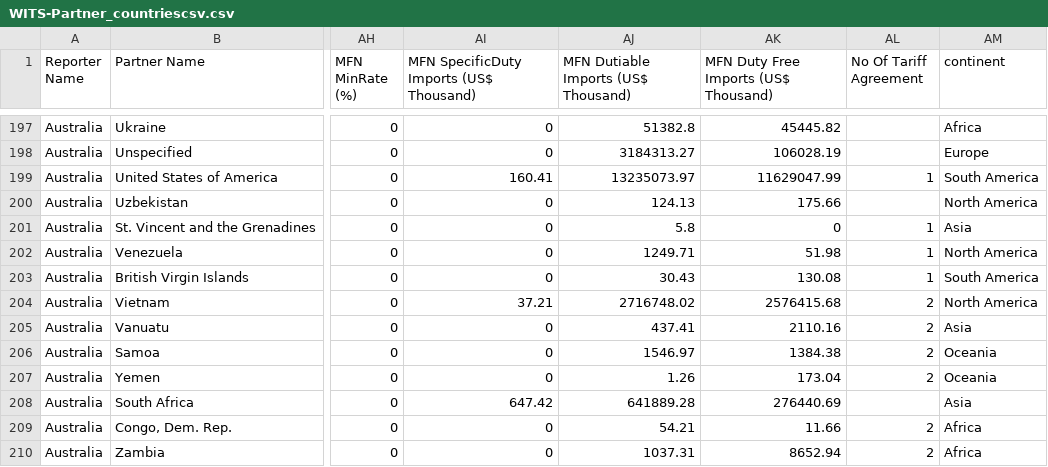
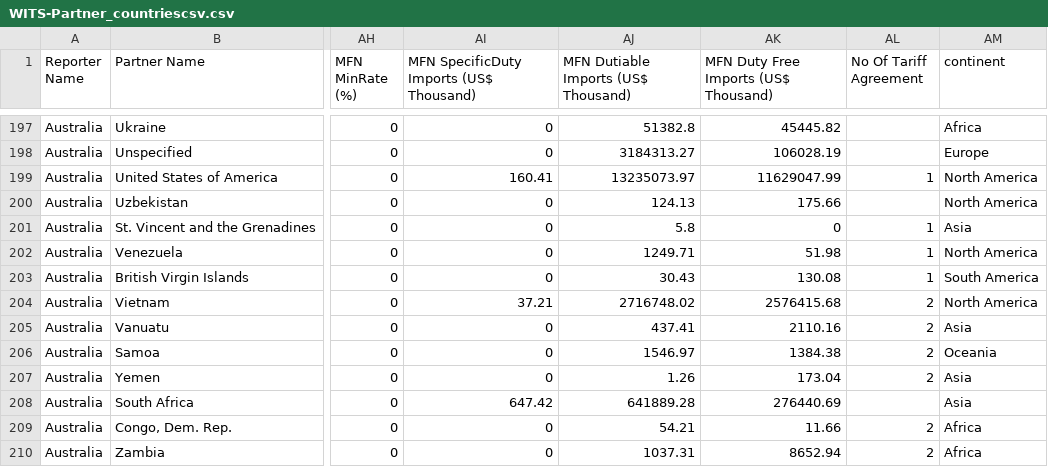
Before and after one commit to ZebGirum/fit3179data, a CSV file: WITS-Partner_countriescsv.csv, drawn as a sheet; only a part is shown, gaps mark what is left out; the diff names each change by its address in the sheet, - before the commit and + after, or states it on an @@ line.

Commit message:
Update WITS-Partner_countriescsv.csv
fixed country continents

```diff
--- a/WITS-Partner_countriescsv.csv
+++ b/WITS-Partner_countriescsv.csv
-AM199 (continent): South America
+AM199 (continent): North America
-AM207 (continent): Oceania
+AM207 (continent): Asia
```
